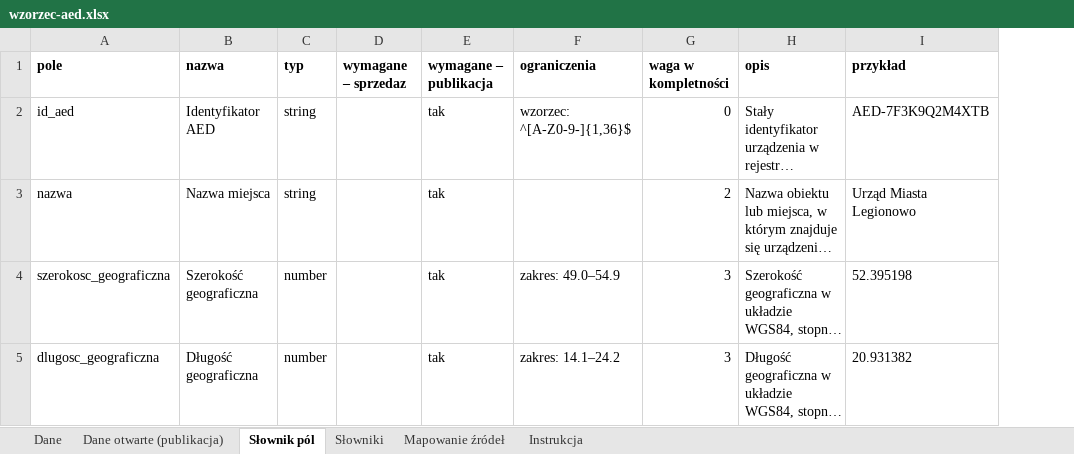
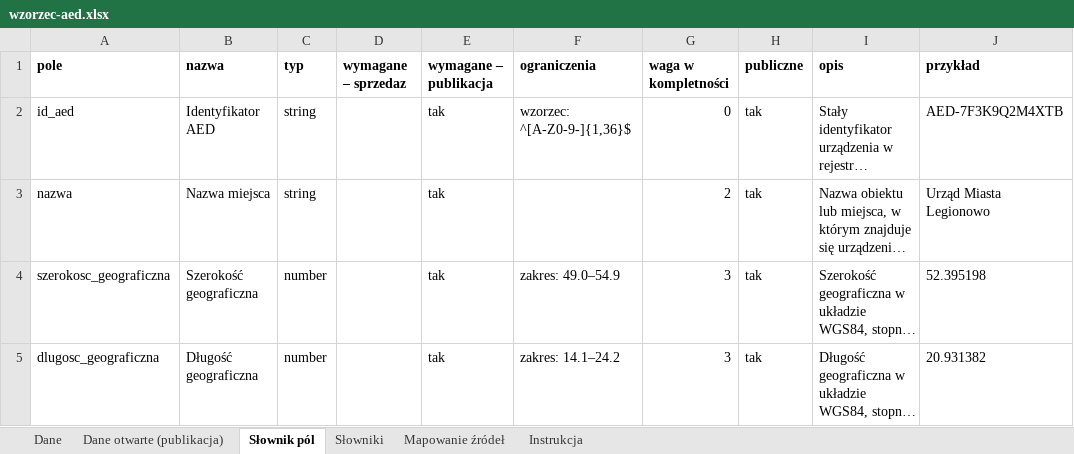
Before and after one commit to fidok15/AED, an Excel workbook: wzorzec/wzorzec-aed.xlsx, sheet Słownik pól, drawn as a sheet; only a part is shown; long unchanged cells end in …; values as stored, in another font and other column widths than the file's, no borders; the diff covers the shown part only; the diff names each change by its address in the sheet, - before the commit and + after, or states it on an @@ line.

```diff
--- a/wzorzec/wzorzec-aed.xlsx (sheet Słownik pól)
+++ b/wzorzec/wzorzec-aed.xlsx (sheet Słownik pól)
+column H (publiczne), rows 2-5: all tak
```
Also changed, not shown: 4 added rows and 15 edited cells elsewhere in this sheet, sheet Słowniki, sheet Dane otwarte (publikacja), sheet Dane, sheet Mapowanie źródeł, sheet Instrukcja, 32 other files.
